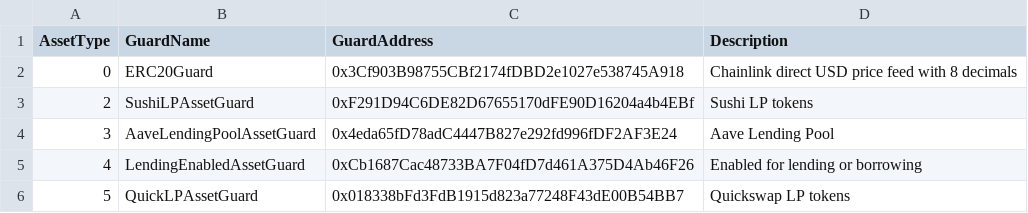
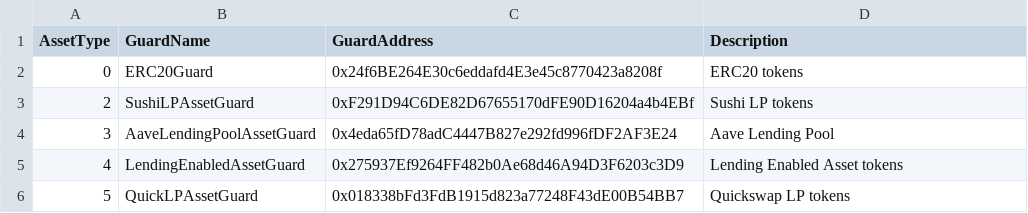
Before and after one commit to dhedge/V2-Public, a CSV file: config/staging/dHEDGE Governance Asset Guards - Polygon Staging.csv, drawn as a sheet.

```diff
--- a/config/staging/dHEDGE Governance Asset Guards - Polygon Staging.csv
+++ b/config/staging/dHEDGE Governance Asset Guards - Polygon Staging.csv
@@ -1,6 +1,6 @@
 AssetType,GuardName,GuardAddress,Description
-0,ERC20Guard,0x3Cf903B98755CBf2174fDBD2e1027e538745A918,Chainlink direct USD price feed with 8 decimals
+0,ERC20Guard,0x24f6BE264E30c6eddafd4E3e45c8770423a8208f,ERC20 tokens
 2,SushiLPAssetGuard,0xF291D94C6DE82D67655170dFE90D16204a4b4EBf,Sushi LP tokens
 3,AaveLendingPoolAssetGuard,0x4eda65fD78adC4447B827e292fd996fDF2AF3E24,Aave Lending Pool
-4,LendingEnabledAssetGuard,0xCb1687Cac48733BA7F04fD7d461A375D4Ab46F26,Enabled for lending or borrowing
+4,LendingEnabledAssetGuard,0x275937Ef9264FF482b0Ae68d46A94D3F6203c3D9,Lending Enabled Asset tokens
 5,QuickLPAssetGuard,0x018338bFd3FdB1915d823a77248F43dE00B54BB7,Quickswap LP tokens
```
Also changed, not shown: config/staging/dHEDGE Governance Contract Guards - Polygon Staging.csv, 3 other files.
